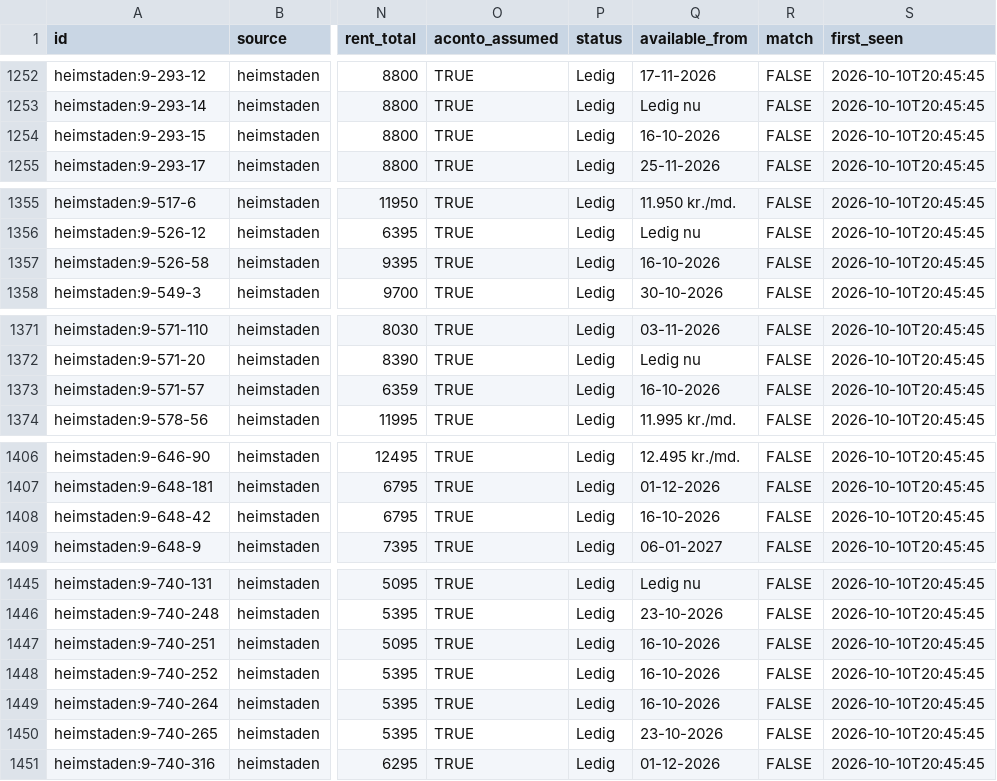
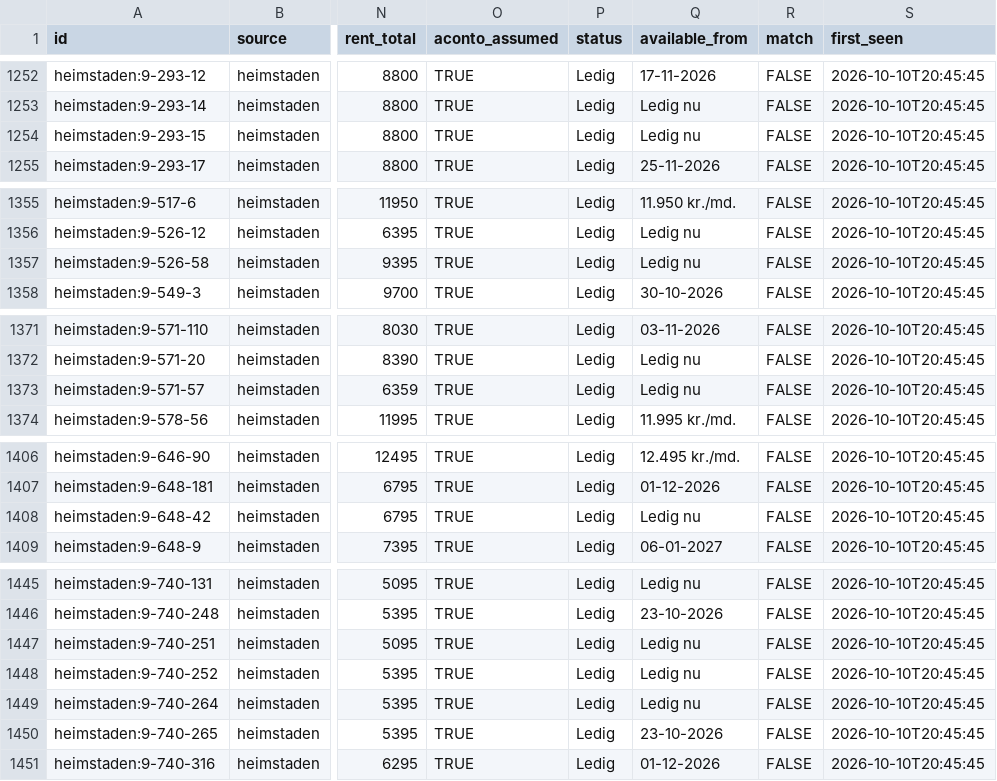
Before and after one commit to chr-heide/cph-rental-monitor, a CSV file: data/listings.csv, drawn as a sheet; only a part is shown, gaps mark what is left out; the diff names each change by its address in the sheet, - before the commit and + after, or states it on an @@ line.

Commit message:
data 2026-10-16T00:04:11Z

```diff
--- a/data/listings.csv
+++ b/data/listings.csv
-Q1254 (available_from): 16-10-2026
+Q1254 (available_from): Ledig nu
-Q1357 (available_from): 16-10-2026
+Q1357 (available_from): Ledig nu
-Q1373 (available_from): 16-10-2026
+Q1373 (available_from): Ledig nu
-Q1408 (available_from): 16-10-2026
+Q1408 (available_from): Ledig nu
-Q1447:Q1449 (available_from): 16-10-2026
+Q1447:Q1449 (available_from): Ledig nu
```
Also changed, not shown: data/site_status.csv.
